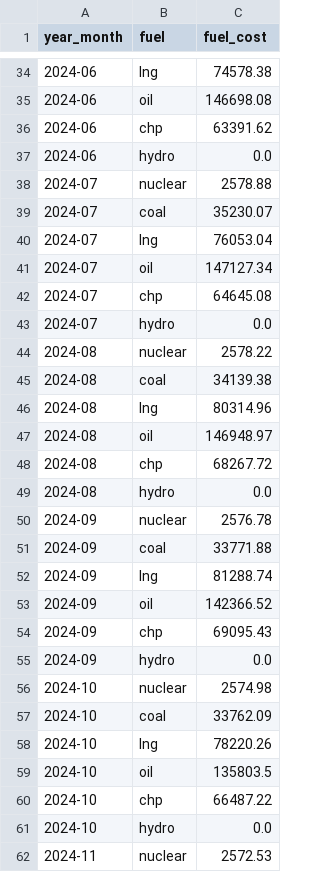
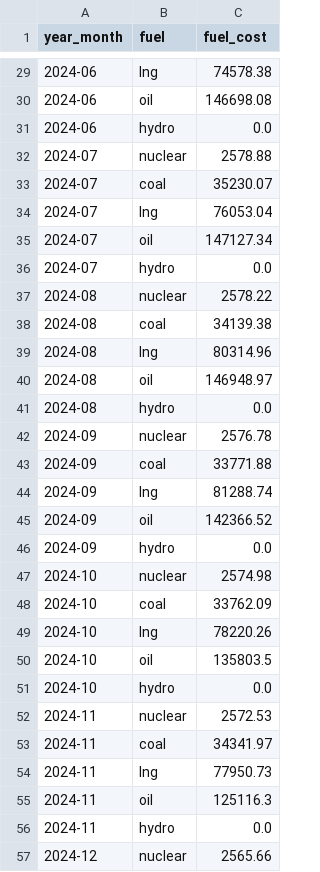
Before and after one commit to knameds-cmd/PowerSystemEconomics, a CSV file: project/data/raw/fuel_costs.csv, drawn as a sheet; only a part is shown, gaps mark what is left out; the shorter side is filled out with more unchanged rows; the diff covers the shown part only; the diff names each change by its address in the sheet, - before the commit and + after, or states it on an @@ line.

```diff
--- a/project/data/raw/fuel_costs.csv
+++ b/project/data/raw/fuel_costs.csv
-row 36: 2024-06 | chp | 63391.62
-row 42: 2024-07 | chp | 64645.08
-row 48: 2024-08 | chp | 68267.72
-row 54: 2024-09 | chp | 69095.43
-row 60: 2024-10 | chp | 66487.22
```
Also changed, not shown: 7 removed rows elsewhere in this file, project/data/raw/gencost.csv, project/data/raw/generators.csv, 3 other files.
